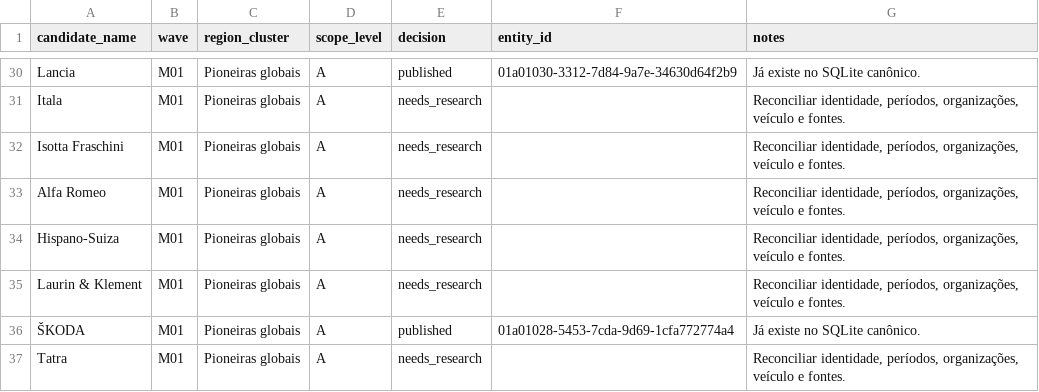
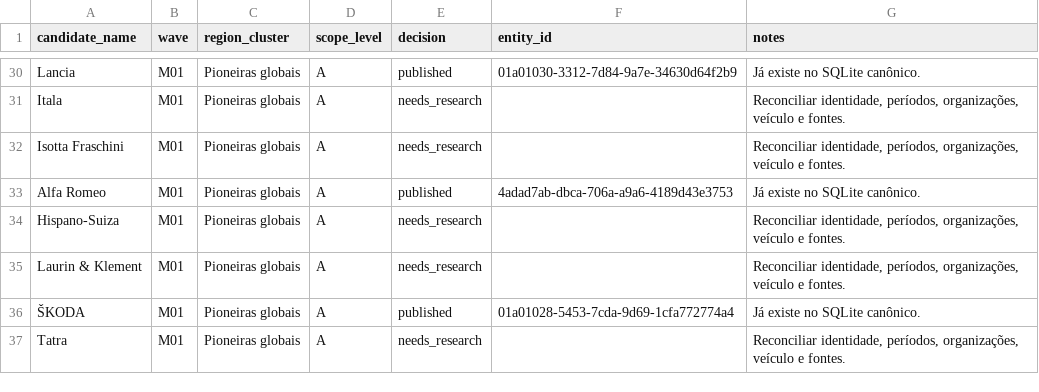
Before and after one commit to flpgiacomini/atlas, a CSV file: current/atlas-web/data/brand.candidates.csv, drawn as a sheet; only a part is shown, gaps mark what is left out.

```diff
--- a/current/atlas-web/data/brand.candidates.csv
+++ b/current/atlas-web/data/brand.candidates.csv
@@ -32,3 +32,3 @@ Itala,M01,Pioneiras globais,A,needs_research,,"Reconciliar identidade, períodos
 Isotta Fraschini,M01,Pioneiras globais,A,needs_research,,"Reconciliar identidade, períodos, organizações, veículo e fontes."
-Alfa Romeo,M01,Pioneiras globais,A,needs_research,,"Reconciliar identidade, períodos, organizações, veículo e fontes."
+Alfa Romeo,M01,Pioneiras globais,A,published,4adad7ab-dbca-706a-a9a6-4189d43e3753,Já existe no SQLite canônico.
 Hispano-Suiza,M01,Pioneiras globais,A,needs_research,,"Reconciliar identidade, períodos, organizações, veículo e fontes."
```
Also changed, not shown: current/atlas-web/data/historical-significance.candidates.csv, handoff/EDITORIAL_COMPLETENESS_BACKLOG.csv, 11 other files.
